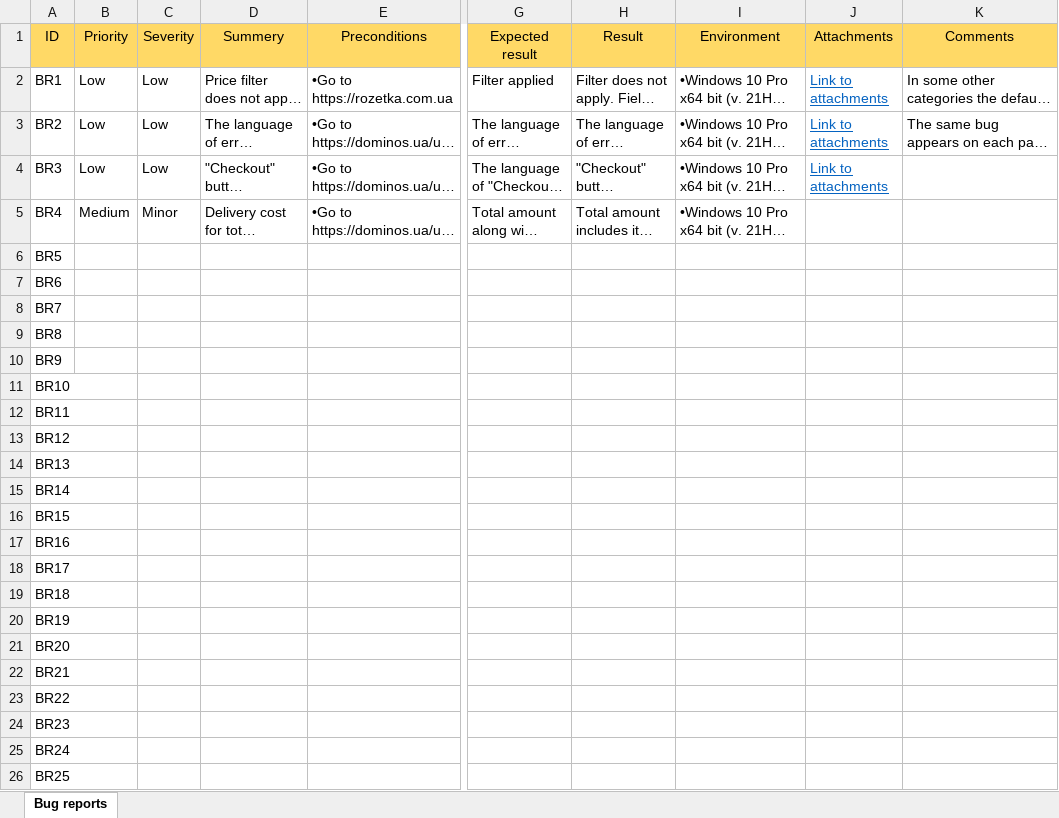
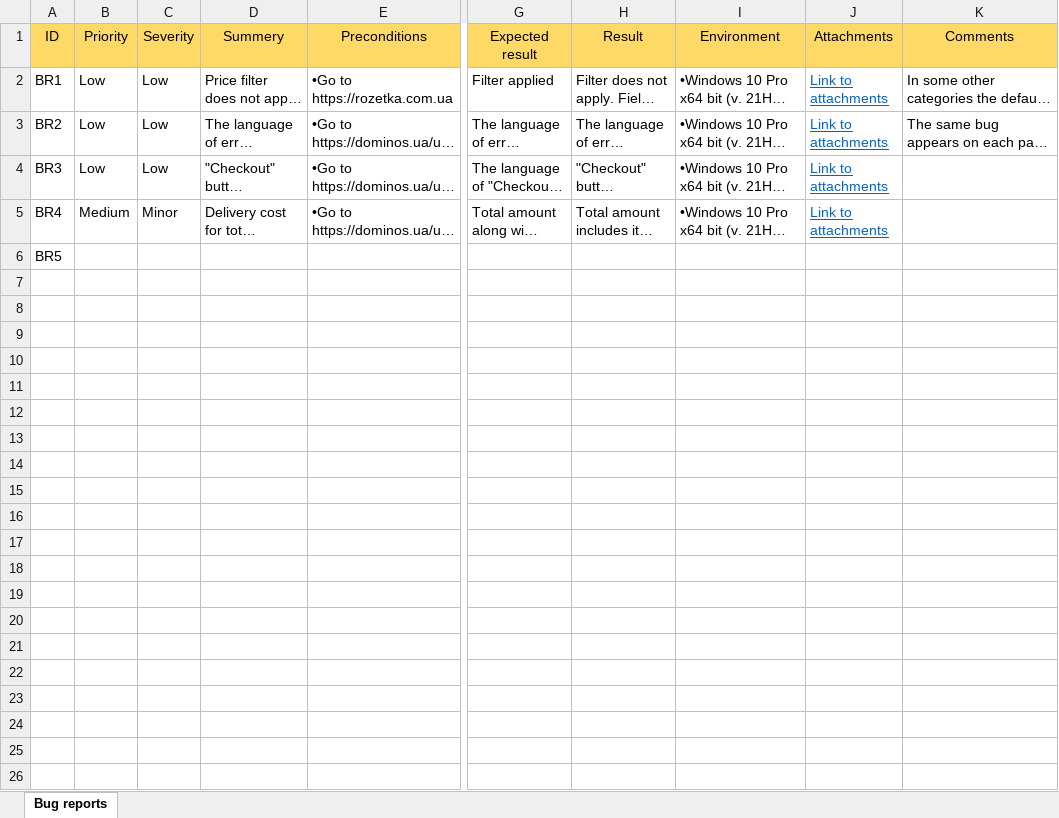
Before and after one commit to Oleksandr-Mnk/Test-documentation, an Excel workbook: Bug reports/Bug reports.xlsx, sheet Bug reports, drawn as a sheet; only a part is shown, gaps mark what is left out; long unchanged cells end in …; values as stored, in another font and other column widths than the file's, no borders; rows hold the shown columns only; the diff names each change by its address in the sheet, - before the commit and + after, or states it on an @@ line.

Commit message:
Add link to BR4 attachement

```diff
--- a/Bug reports/Bug reports.xlsx (sheet Bug reports)
+++ b/Bug reports/Bug reports.xlsx (sheet Bug reports)
-J5 (Attachments): (empty)
+J5 (Attachments): Link to attachments
-row 7: BR6
-row 8: BR7
-row 9: BR8
-row 10: BR9
-row 11: BR10
-row 12: BR11
-row 13: BR12
-row 14: BR13
-row 15: BR14
-row 16: BR15
-row 17: BR16
-row 18: BR17
-row 19: BR18
-row 20: BR19
-row 21: BR20
-row 22: BR21
-row 23: BR22
-row 24: BR23
-row 25: BR24
-row 26: BR25
```
